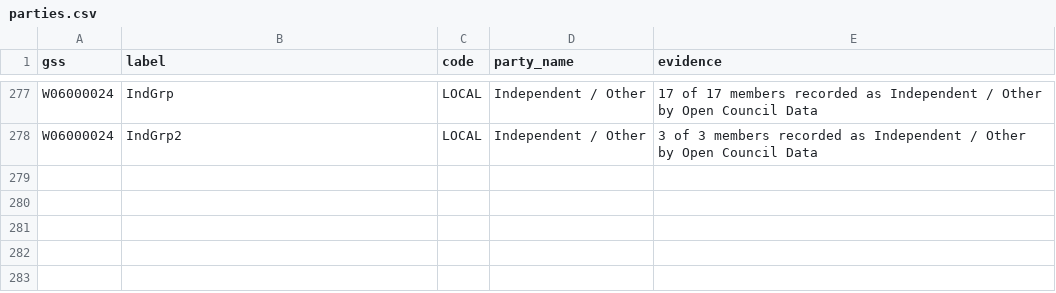
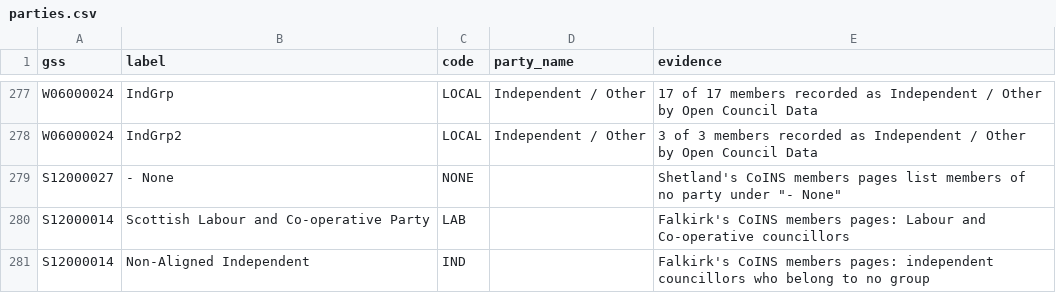
Before and after one commit to rj-mitchell/wherecouncilsstand, a CSV file: data_static/parties.csv, drawn as a sheet; only a part is shown, gaps mark what is left out; the diff names each change by its address in the sheet, - before the commit and + after, or states it on an @@ line.

```diff
--- a/data_static/parties.csv
+++ b/data_static/parties.csv
+row 279: S12000027 | - None | NONE |  | Shetland's CoINS members pages list members of no party under "- None"
+row 280: S12000014 | Scottish Labour and Co-operative Party | LAB |  | Falkirk's CoINS members pages: Labour and Co-operative councillors
+row 281: S12000014 | Non-Aligned Independent | IND |  | Falkirk's CoINS members pages: independent councillors who belong to no group
```
Also changed, not shown: data_static/committees.csv, 15 other files.
